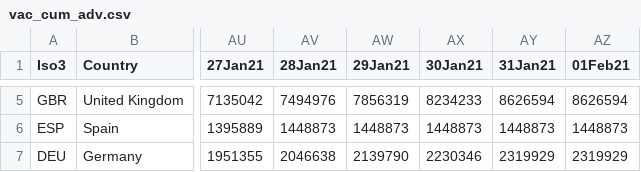
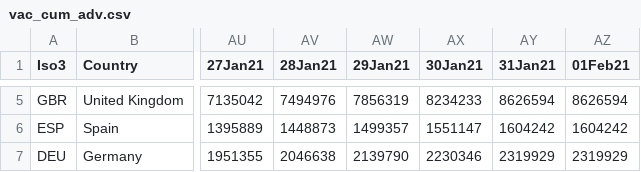
Before and after one commit to camilavalenciaro/COVID19-Flourish, a CSV file: data/vac/vac_cum_adv.csv, drawn as a sheet; only a part is shown, gaps mark what is left out; the diff covers the shown part only; the diff names each change by its address in the sheet, - before the commit and + after, or states it on an @@ line.

```diff
--- a/data/vac/vac_cum_adv.csv
+++ b/data/vac/vac_cum_adv.csv
-AW6 (29Jan21): 1448873
+AW6 (29Jan21): 1499357
-AX6 (30Jan21): 1448873
+AX6 (30Jan21): 1551147
-AY6 (31Jan21): 1448873
+AY6 (31Jan21): 1604242
-AZ6 (01Feb21): 1448873
+AZ6 (01Feb21): 1604242
```
Also changed, not shown: 80 edited cells elsewhere in this file, data/vac/vac_ch_adv.csv, data/vac/vac_ch_all.csv, 4 other files.
